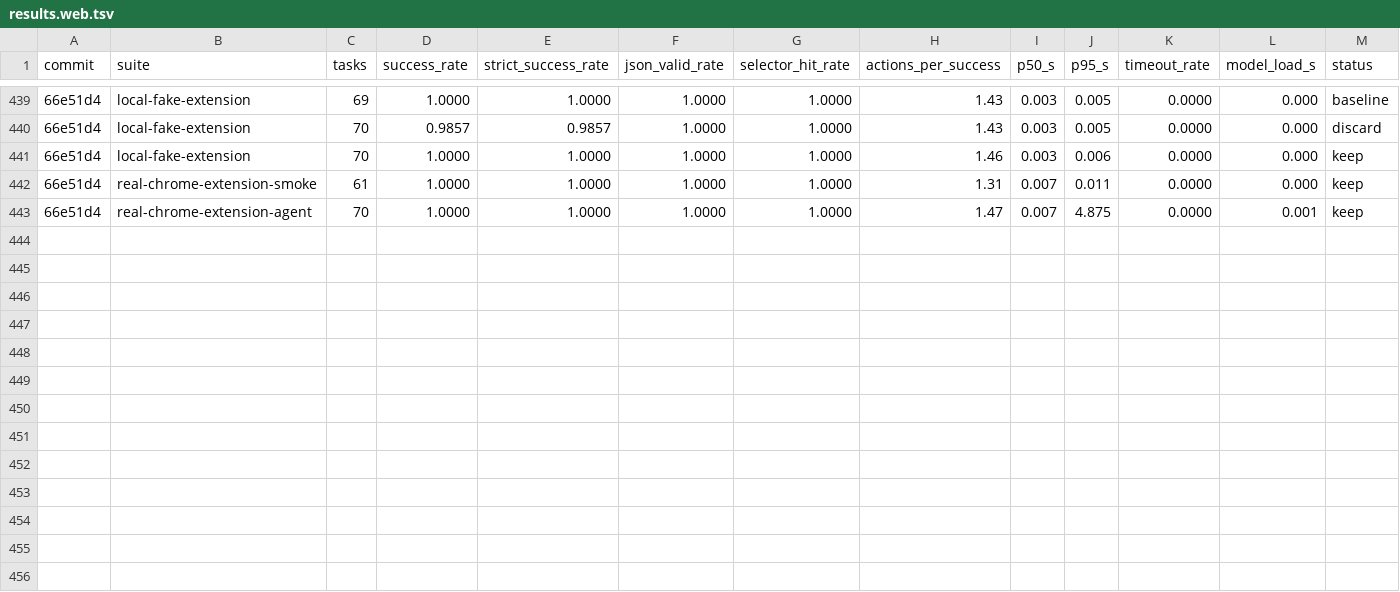
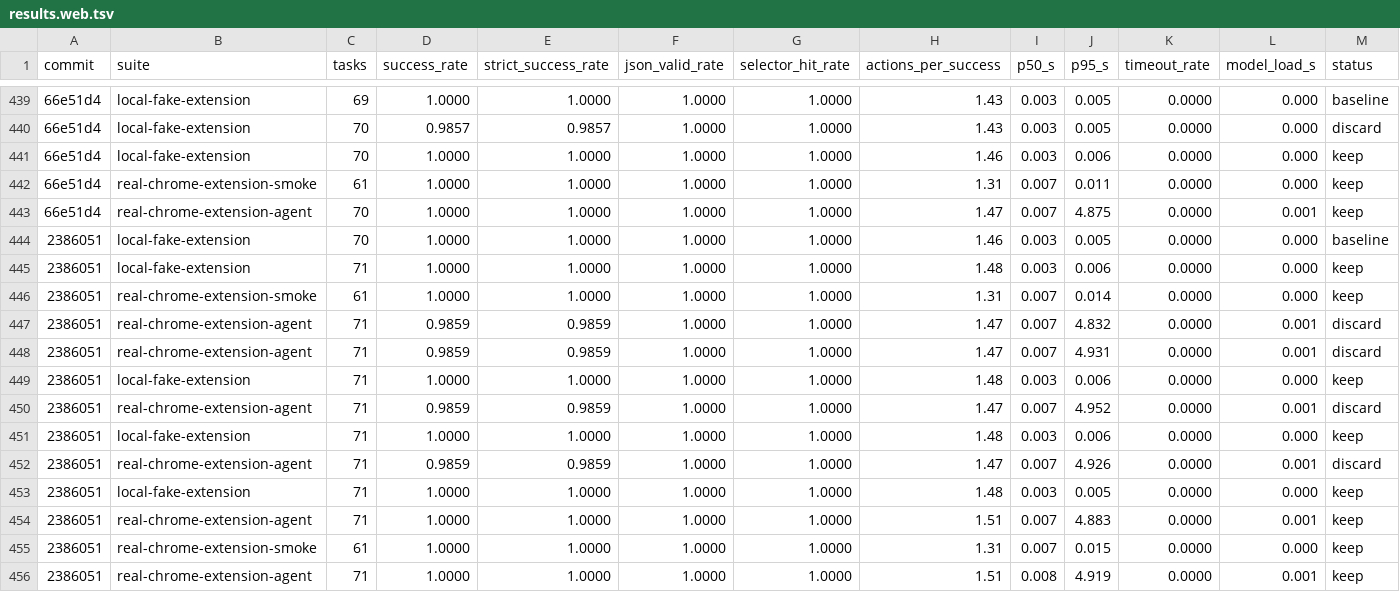
Before and after one commit to killerapp/gemma-gem-extension, a TSV file: results.web.tsv, drawn as a sheet; only a part is shown, gaps mark what is left out; rows hold the shown columns only; the diff names each change by its address in the sheet, - before the commit and + after, or states it on an @@ line.

Commit message:
Add semantic settings agent fallback

```diff
--- a/results.web.tsv
+++ b/results.web.tsv
+row 444: 2386051 | local-fake-extension | 70 | 1.0000 | 1.0000 | 1.0000 | 1.0000 | 1.46 | 0.003 | 0.005 | 0.0000 | 0.000 | baseline
+row 445: 2386051 | local-fake-extension | 71 | 1.0000 | 1.0000 | 1.0000 | 1.0000 | 1.48 | 0.003 | 0.006 | 0.0000 | 0.000 | keep
+row 446: 2386051 | real-chrome-extension-smoke | 61 | 1.0000 | 1.0000 | 1.0000 | 1.0000 | 1.31 | 0.007 | 0.014 | 0.0000 | 0.000 | keep
+row 447: 2386051 | real-chrome-extension-agent | 71 | 0.9859 | 0.9859 | 1.0000 | 1.0000 | 1.47 | 0.007 | 4.832 | 0.0000 | 0.001 | discard
+row 448: 2386051 | real-chrome-extension-agent | 71 | 0.9859 | 0.9859 | 1.0000 | 1.0000 | 1.47 | 0.007 | 4.931 | 0.0000 | 0.001 | discard
+row 449: 2386051 | local-fake-extension | 71 | 1.0000 | 1.0000 | 1.0000 | 1.0000 | 1.48 | 0.003 | 0.006 | 0.0000 | 0.000 | keep
+row 450: 2386051 | real-chrome-extension-agent | 71 | 0.9859 | 0.9859 | 1.0000 | 1.0000 | 1.47 | 0.007 | 4.952 | 0.0000 | 0.001 | discard
+row 451: 2386051 | local-fake-extension | 71 | 1.0000 | 1.0000 | 1.0000 | 1.0000 | 1.48 | 0.003 | 0.006 | 0.0000 | 0.000 | keep
+row 452: 2386051 | real-chrome-extension-agent | 71 | 0.9859 | 0.9859 | 1.0000 | 1.0000 | 1.47 | 0.007 | 4.926 | 0.0000 | 0.001 | discard
+row 453: 2386051 | local-fake-extension | 71 | 1.0000 | 1.0000 | 1.0000 | 1.0000 | 1.48 | 0.003 | 0.005 | 0.0000 | 0.000 | keep
+row 454: 2386051 | real-chrome-extension-agent | 71 | 1.0000 | 1.0000 | 1.0000 | 1.0000 | 1.51 | 0.007 | 4.883 | 0.0000 | 0.001 | keep
+row 455: 2386051 | real-chrome-extension-smoke | 61 | 1.0000 | 1.0000 | 1.0000 | 1.0000 | 1.31 | 0.007 | 0.015 | 0.0000 | 0.000 | keep
+row 456: 2386051 | real-chrome-extension-agent | 71 | 1.0000 | 1.0000 | 1.0000 | 1.0000 | 1.51 | 0.008 | 4.919 | 0.0000 | 0.001 | keep
```
Also changed, not shown: 12 other files.
